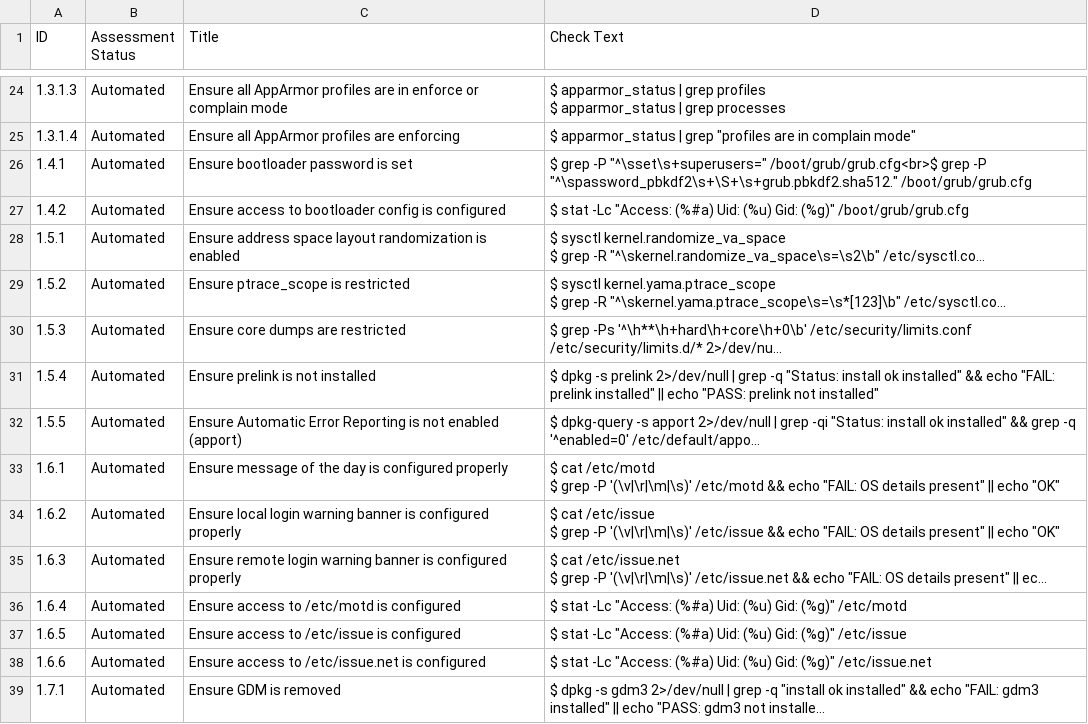
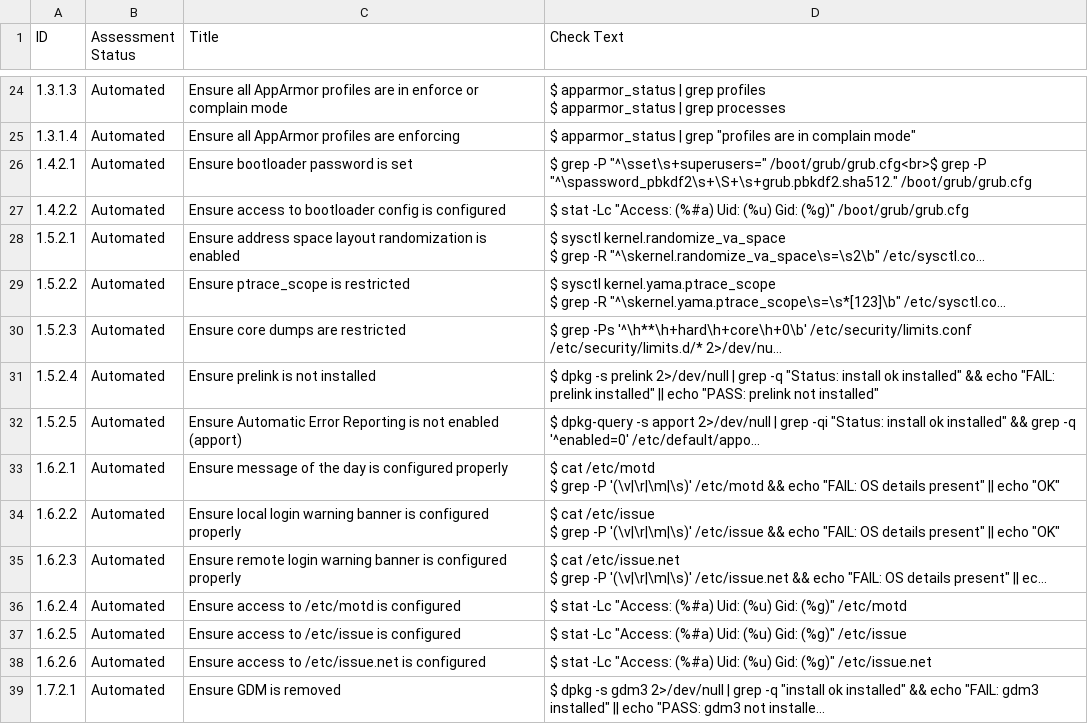
Before and after one commit to ngocson2g/APP, a CSV file: rules/cis/rule_cis_test.csv, drawn as a sheet; only a part is shown, gaps mark what is left out; long unchanged cells end in …; the diff covers the shown part only; the diff names each change by its address in the sheet, - before the commit and + after, or states it on an @@ line.

```diff
--- a/rules/cis/rule_cis_test.csv
+++ b/rules/cis/rule_cis_test.csv
-A26 (ID): 1.4.1
+A26 (ID): 1.4.2.1
-A27 (ID): 1.4.2
+A27 (ID): 1.4.2.2
-A28 (ID): 1.5.1
+A28 (ID): 1.5.2.1
-A29 (ID): 1.5.2
+A29 (ID): 1.5.2.2
-A30 (ID): 1.5.3
+A30 (ID): 1.5.2.3
-A31 (ID): 1.5.4
+A31 (ID): 1.5.2.4
-A32 (ID): 1.5.5
+A32 (ID): 1.5.2.5
-A33 (ID): 1.6.1
+A33 (ID): 1.6.2.1
-A34 (ID): 1.6.2
+A34 (ID): 1.6.2.2
-A35 (ID): 1.6.3
+A35 (ID): 1.6.2.3
-A36 (ID): 1.6.4
+A36 (ID): 1.6.2.4
-A37 (ID): 1.6.5
+A37 (ID): 1.6.2.5
-A38 (ID): 1.6.6
+A38 (ID): 1.6.2.6
-A39 (ID): 1.7.1
+A39 (ID): 1.7.2.1
```
Also changed, not shown: 119 edited cells elsewhere in this file, 18 other files.
